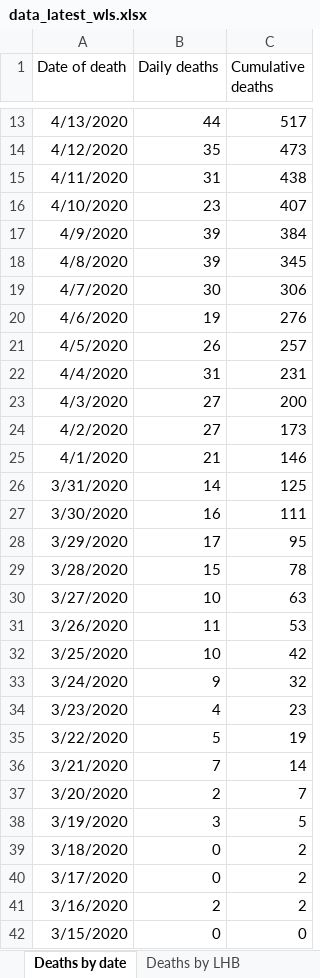
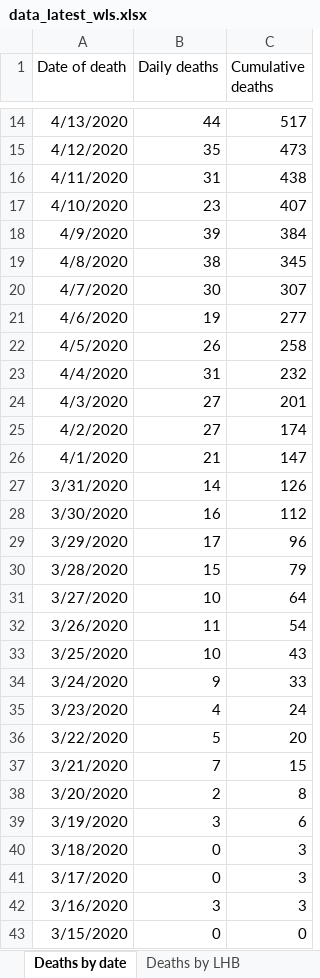
Before and after one commit to airallergy/covid-19-choropleth-map-uk, an Excel workbook: data/csv/src/data_latest_wls.xlsx, sheet Deaths by date, drawn as a sheet; only a part is shown, gaps mark what is left out; values as stored, in another font and other column widths than the file's, no borders; addresses are those after the commit; the diff covers the shown part only; the diff names each change by its address in the sheet, - before the commit and + after, or states it on an @@ line.

Commit message:
Daily update on 26/04/2020

```diff
--- a/data/csv/src/data_latest_wls.xlsx (sheet Deaths by date)
+++ b/data/csv/src/data_latest_wls.xlsx (sheet Deaths by date)
-B19 (Daily deaths): 39
+B19 (Daily deaths): 38
-C20 (Cumulative deaths): 306
+C20 (Cumulative deaths): 307
-C21 (Cumulative deaths): 276
+C21 (Cumulative deaths): 277
-C22 (Cumulative deaths): 257
+C22 (Cumulative deaths): 258
-C23 (Cumulative deaths): 231
+C23 (Cumulative deaths): 232
-C24 (Cumulative deaths): 200
+C24 (Cumulative deaths): 201
-C25 (Cumulative deaths): 173
+C25 (Cumulative deaths): 174
-C26 (Cumulative deaths): 146
+C26 (Cumulative deaths): 147
-C27 (Cumulative deaths): 125
+C27 (Cumulative deaths): 126
-C28 (Cumulative deaths): 111
+C28 (Cumulative deaths): 112
-C29 (Cumulative deaths): 95
+C29 (Cumulative deaths): 96
-C30 (Cumulative deaths): 78
+C30 (Cumulative deaths): 79
-C31 (Cumulative deaths): 63
+C31 (Cumulative deaths): 64
-C32 (Cumulative deaths): 53
+C32 (Cumulative deaths): 54
-C33 (Cumulative deaths): 42
+C33 (Cumulative deaths): 43
-C34 (Cumulative deaths): 32
+C34 (Cumulative deaths): 33
-C35 (Cumulative deaths): 23
+C35 (Cumulative deaths): 24
-C36 (Cumulative deaths): 19
+C36 (Cumulative deaths): 20
-C37 (Cumulative deaths): 14
+C37 (Cumulative deaths): 15
-C38 (Cumulative deaths): 7
+C38 (Cumulative deaths): 8
-C39 (Cumulative deaths): 5
+C39 (Cumulative deaths): 6
-C40:C42 (Cumulative deaths): 2
+C40:C42 (Cumulative deaths): 3
-B42 (Daily deaths): 2
+B42 (Daily deaths): 3
```
Also changed, not shown: 1 added row and 4 edited cells elsewhere in this sheet, sheet Tests by specimen date, sheet Age and sex distribution, sheet Deaths by LHB, sheet Contents, 10 other files.
